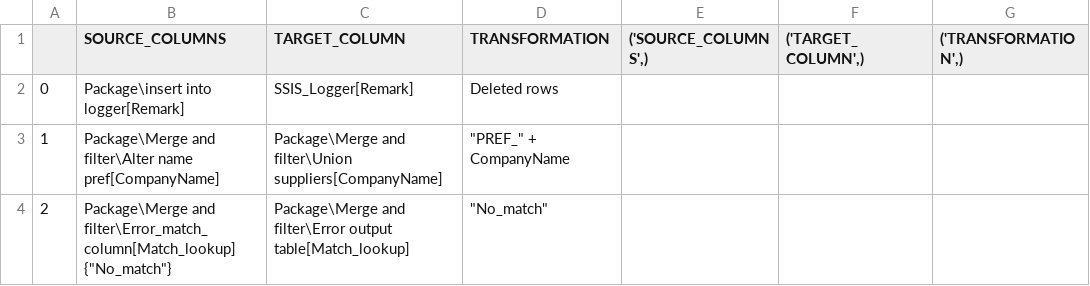
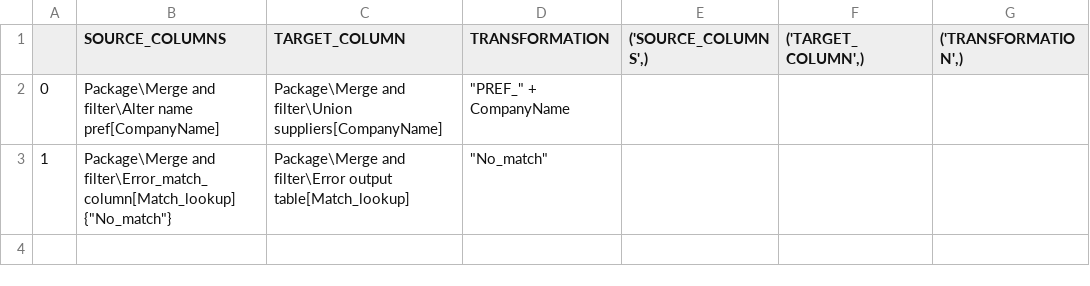
Before and after one commit to mountanalytics/ssis-code-parser, a CSV file: output-data/reports/tables/hard_coded_transformations.csv, drawn as a sheet.

```diff
--- a/output-data/reports/tables/hard_coded_transformations.csv
+++ b/output-data/reports/tables/hard_coded_transformations.csv
@@ -1,4 +1,3 @@
 ,SOURCE_COLUMNS,TARGET_COLUMN,TRANSFORMATION,"('SOURCE_COLUMNS',)","('TARGET_COLUMN',)","('TRANSFORMATION',)"
-0,Package\insert into logger[Remark],SSIS_Logger[Remark],Deleted rows,,,
-1,Package\Merge and filter\Alter name pref[CompanyName],Package\Merge and filter\Union suppliers[CompanyName],"""PREF_"" + CompanyName",,,
-2,"Package\Merge and filter\Error_match_column[Match_lookup] {""No_match""}",Package\Merge and filter\Error output table[Match_lookup],"""No_match""",,,
+0,Package\Merge and filter\Alter name pref[CompanyName],Package\Merge and filter\Union suppliers[CompanyName],"""PREF_"" + CompanyName",,,
+1,"Package\Merge and filter\Error_match_column[Match_lookup] {""No_match""}",Package\Merge and filter\Error output table[Match_lookup],"""No_match""",,,
```
Also changed, not shown: 13 other files.
